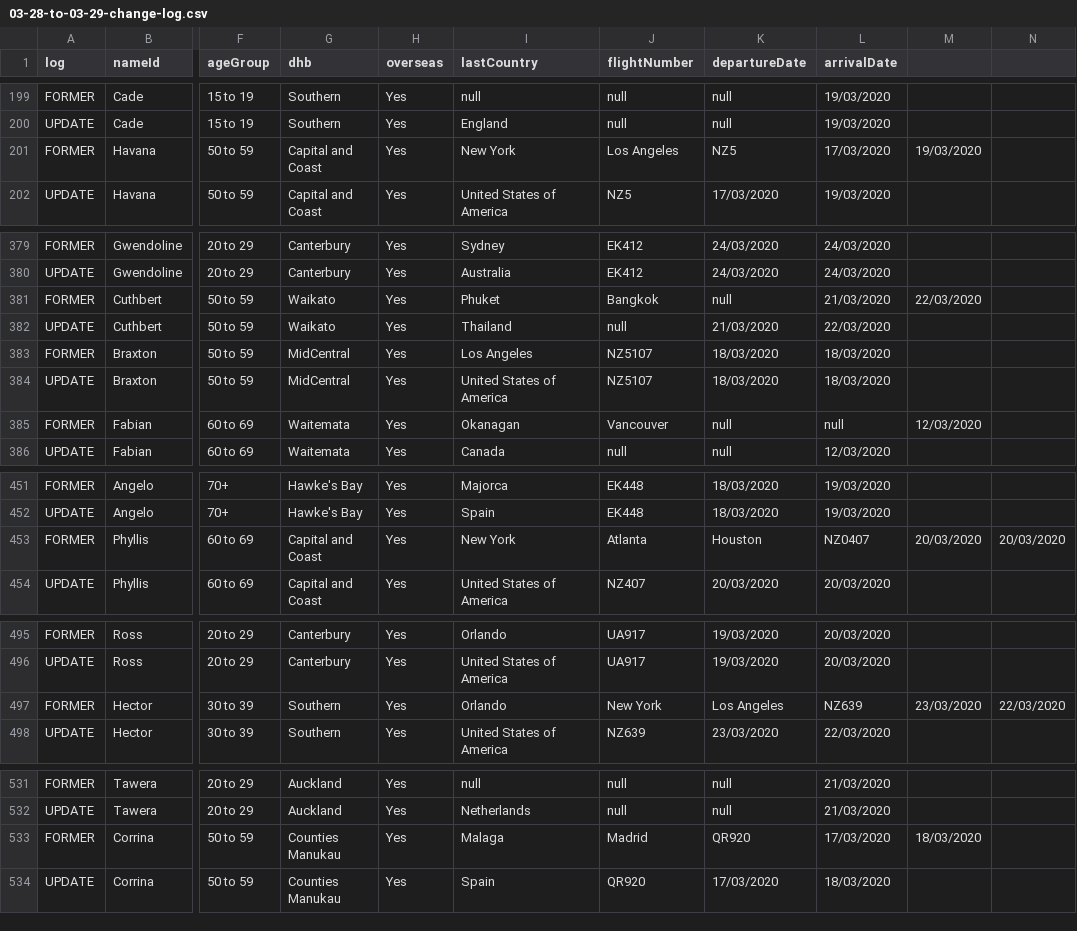
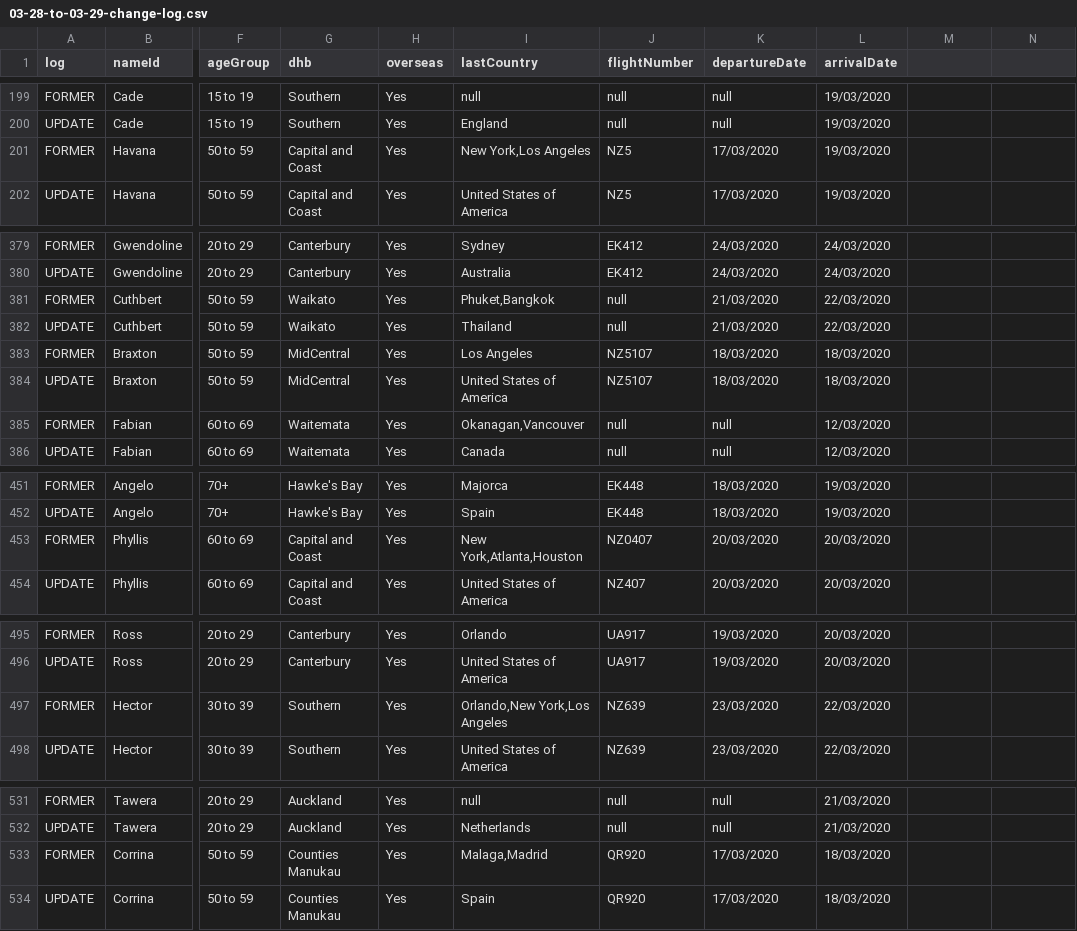
Before and after one commit to stevemanion/nz-covid19-travel-data, a CSV file: data/meta/record-linking/snapshot-change-logs/03-28-to-03-29-change-log.csv, drawn as a sheet; only a part is shown, gaps mark what is left out; the diff covers the shown part only; the diff names each change by its address in the sheet, - before the commit and + after, or states it on an @@ line.

Commit message:
Fixed malformed change log csv by adding double quotes "a,b,c" to listed cities for the 28th to the 29th of March.

```diff
--- a/data/meta/record-linking/snapshot-change-logs/03-28-to-03-29-change-log.csv
+++ b/data/meta/record-linking/snapshot-change-logs/03-28-to-03-29-change-log.csv
-I201 (lastCountry): New York
+I201 (lastCountry): New York,Los Angeles
-J201 (flightNumber): Los Angeles
+J201 (flightNumber): NZ5
-K201 (departureDate): NZ5
+K201 (departureDate): 17/03/2020
-L201 (arrivalDate): 17/03/2020
+L201 (arrivalDate): 19/03/2020
-M201: 19/03/2020
+M201: (empty)
-I381 (lastCountry): Phuket
+I381 (lastCountry): Phuket,Bangkok
-J381 (flightNumber): Bangkok
+J381 (flightNumber): null
-K381 (departureDate): null
+K381 (departureDate): 21/03/2020
-L381 (arrivalDate): 21/03/2020
+L381 (arrivalDate): 22/03/2020
-M381: 22/03/2020
+M381: (empty)
-I385 (lastCountry): Okanagan
+I385 (lastCountry): Okanagan,Vancouver
-J385 (flightNumber): Vancouver
+J385 (flightNumber): null
-L385 (arrivalDate): null
+L385 (arrivalDate): 12/03/2020
-M385: 12/03/2020
+M385: (empty)
-I453 (lastCountry): New York
+I453 (lastCountry): New York,Atlanta,Houston
-J453 (flightNumber): Atlanta
+J453 (flightNumber): NZ0407
-K453 (departureDate): Houston
+K453 (departureDate): 20/03/2020
-L453 (arrivalDate): NZ0407
+L453 (arrivalDate): 20/03/2020
-M453: 20/03/2020
+M453: (empty)
-N453: 20/03/2020
+N453: (empty)
-I497 (lastCountry): Orlando
+I497 (lastCountry): Orlando,New York,Los Angeles
-J497 (flightNumber): New York
+J497 (flightNumber): NZ639
-K497 (departureDate): Los Angeles
+K497 (departureDate): 23/03/2020
-L497 (arrivalDate): NZ639
+L497 (arrivalDate): 22/03/2020
-M497: 23/03/2020
+M497: (empty)
-N497: 22/03/2020
+N497: (empty)
-I533 (lastCountry): Malaga
+I533 (lastCountry): Malaga,Madrid
-J533 (flightNumber): Madrid
+J533 (flightNumber): QR920
-K533 (departureDate): QR920
+K533 (departureDate): 17/03/2020
-L533 (arrivalDate): 17/03/2020
+L533 (arrivalDate): 18/03/2020
-M533: 18/03/2020
+M533: (empty)
```
Also changed, not shown: 16 edited cells elsewhere in this file.
